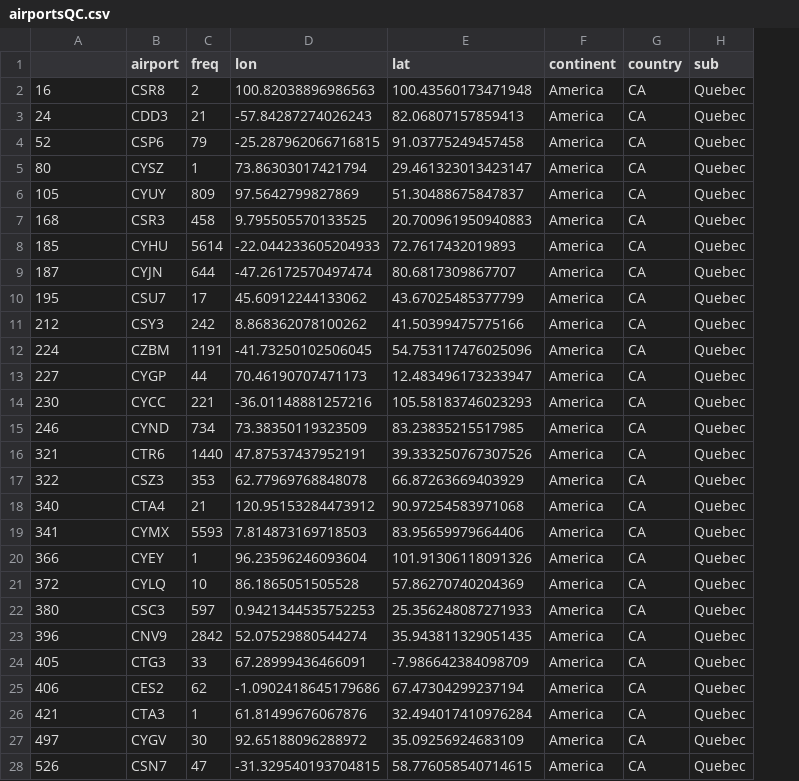
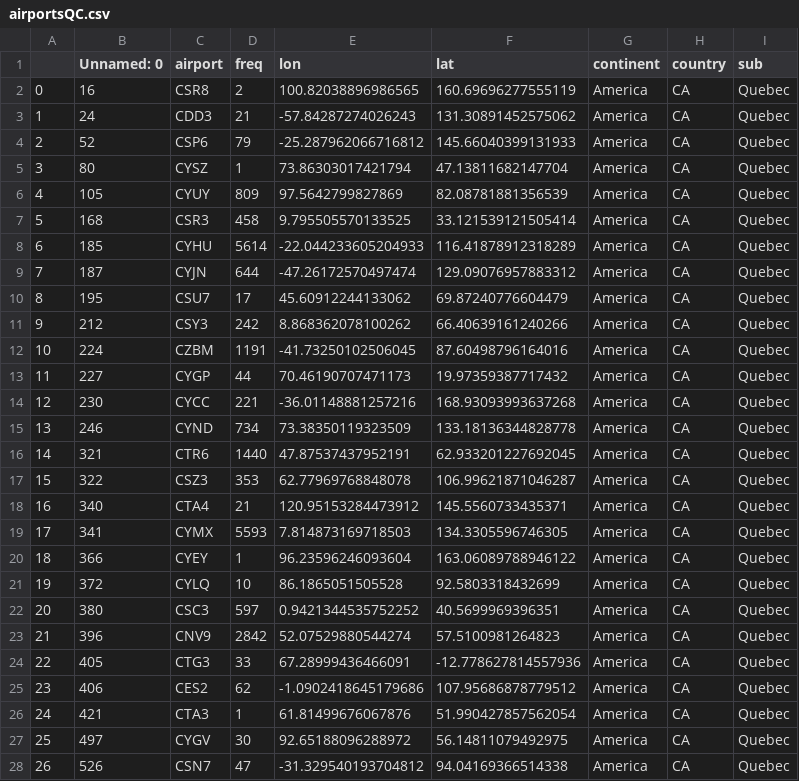
Before and after one commit to mehdiHai/INF8808-Final-Project, a CSV file: src/assets/data/QC/airportsQC.csv, drawn as a sheet; only a part is shown; addresses are those after the commit; the diff covers the shown part only; the diff names each change by its address in the sheet, - before the commit and + after, or states it on an @@ line.

```diff
--- a/src/assets/data/QC/airportsQC.csv
+++ b/src/assets/data/QC/airportsQC.csv
+column A, rows 2-28: 0 | 1 | 2 | 3 | 4 | 5 | 6 | 7 | 8 | 9 | 10 | 11 | 12 | 13 | 14 | 15 | 16 | 17 | 18 | 19 | 20 | 21 | 22 | 23 | 24 | 25 | 26
-B1: (empty)
+B1: Unnamed: 0
-E2 (lon): 100.82038896986563
+E2 (lon): 100.82038896986565
-F2 (lat): 100.43560173471948
+F2 (lat): 160.69696277555119
-F3 (lat): 82.06807157859413
+F3 (lat): 131.30891452575062
-E4 (lon): -25.287962066716815
+E4 (lon): -25.287962066716812
-F4 (lat): 91.03775249457458
+F4 (lat): 145.66040399131933
-F5 (lat): 29.461323013423147
+F5 (lat): 47.13811682147704
-F6 (lat): 51.30488675847837
+F6 (lat): 82.08781881356539
-F7 (lat): 20.700961950940883
+F7 (lat): 33.121539121505414
-F8 (lat): 72.7617432019893
+F8 (lat): 116.41878912318289
-F9 (lat): 80.6817309867707
+F9 (lat): 129.09076957883312
-F10 (lat): 43.67025485377799
+F10 (lat): 69.87240776604479
-F11 (lat): 41.50399475775166
+F11 (lat): 66.40639161240266
-F12 (lat): 54.753117476025096
+F12 (lat): 87.60498796164016
-F13 (lat): 12.483496173233947
+F13 (lat): 19.97359387717432
-F14 (lat): 105.58183746023293
+F14 (lat): 168.93093993637268
-F15 (lat): 83.23835215517985
+F15 (lat): 133.18136344828778
-F16 (lat): 39.333250767307526
+F16 (lat): 62.933201227692045
-F17 (lat): 66.87263669403929
+F17 (lat): 106.99621871046287
-F18 (lat): 90.97254583971068
+F18 (lat): 145.5560733435371
-F19 (lat): 83.95659979664406
+F19 (lat): 134.3305596746305
-F20 (lat): 101.91306118091326
+F20 (lat): 163.06089788946122
-F21 (lat): 57.86270740204369
+F21 (lat): 92.5803318432699
-E22 (lon): 0.9421344535752253
+E22 (lon): 0.9421344535752252
-F22 (lat): 25.356248087271933
+F22 (lat): 40.5699969396351
-F23 (lat): 35.943811329051435
+F23 (lat): 57.5100981264823
-F24 (lat): -7.986642384098709
+F24 (lat): -12.778627814557936
-F25 (lat): 67.47304299237194
+F25 (lat): 107.95686878779512
-F26 (lat): 32.494017410976284
+F26 (lat): 51.990427857562054
-F27 (lat): 35.09256924683109
+F27 (lat): 56.14811079492975
-E28 (lon): -31.329540193704815
+E28 (lon): -31.329540193704812
-F28 (lat): 58.776058540714615
+F28 (lat): 94.04169366514338
```
Also changed, not shown: 61 edited cells elsewhere in this file, 1 other file.
